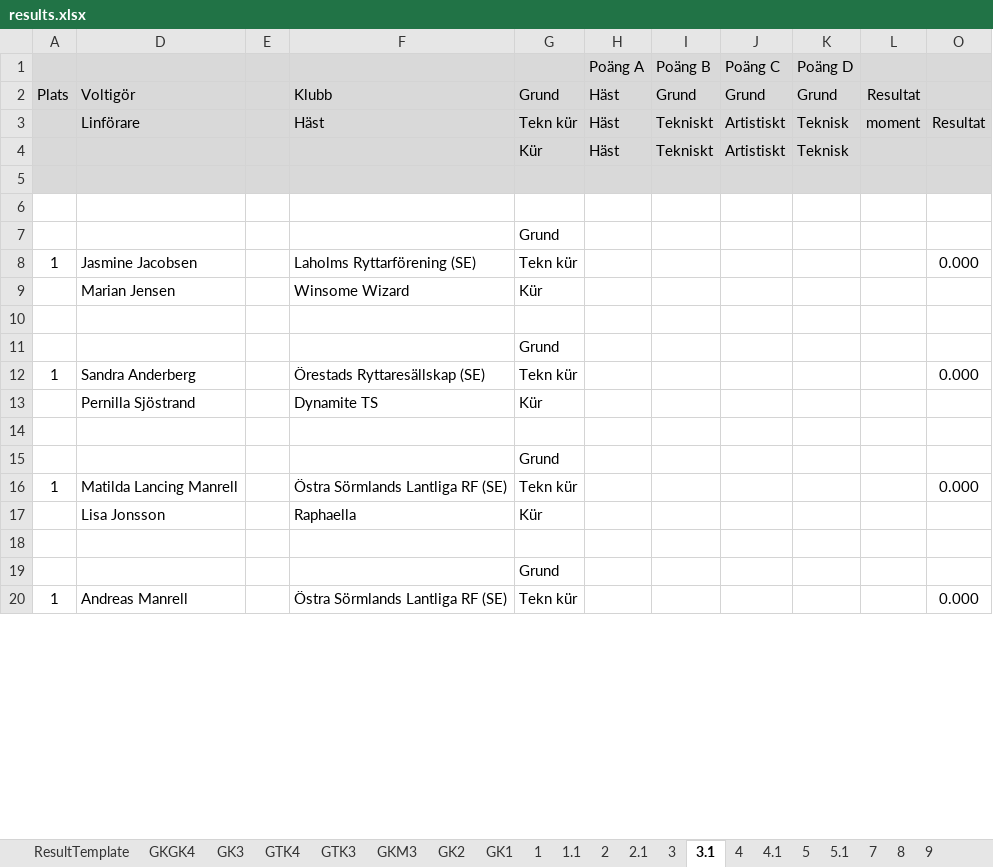
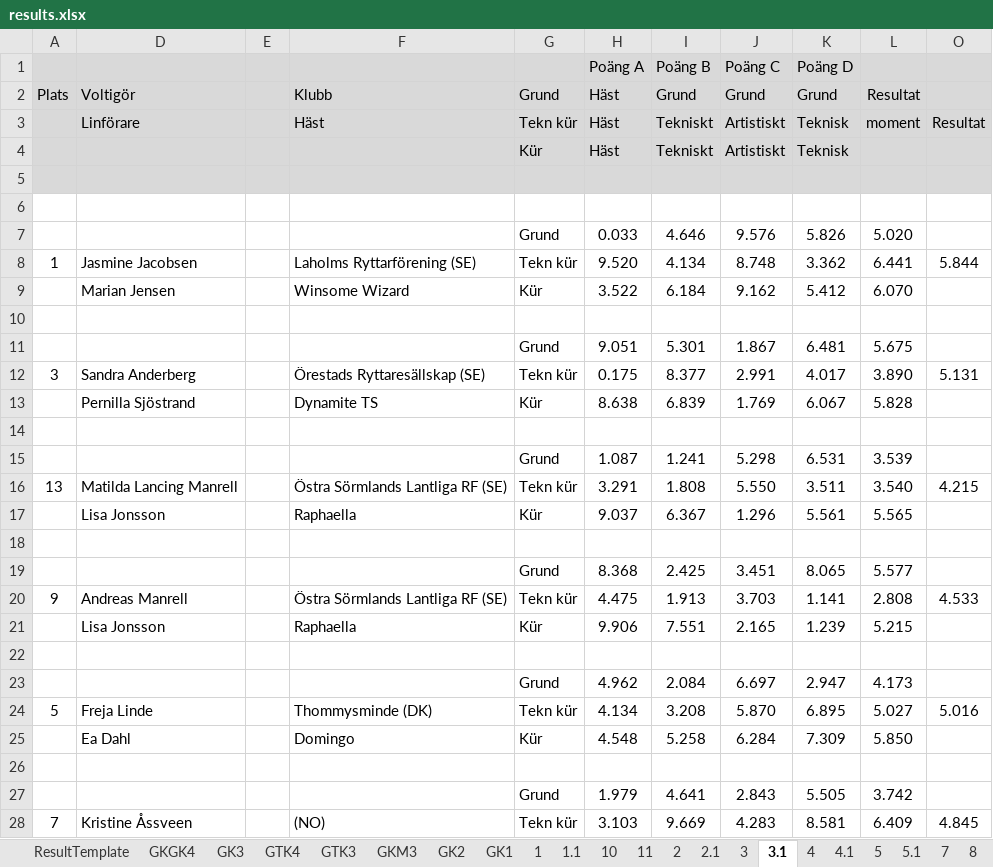
Before and after one commit to OxygeneIV/Vaulting, an Excel workbook: WindowsFormsApplication1/results.xlsx, sheet 3.1, drawn as a sheet; only a part is shown; values as stored, in another font and other column widths than the file's, no borders; conditional formats not drawn; removed rows and columns are numbered as before the commit, all else as after; the diff covers the shown part only; the diff names each change by its address in the sheet, - before the commit and + after, or states it on an @@ line.

```diff
--- a/WindowsFormsApplication1/results.xlsx (sheet 3.1)
+++ b/WindowsFormsApplication1/results.xlsx (sheet 3.1)
+sheet tab: 10
+sheet tab: 11
-row 7:  |  |  |  | Grund
+row 7:  |  |  |  | Grund | 0.033 | 4.646 | 9.576 | 5.826 | 5.020
-H8: (empty)
+H8: 9.520
-I8: (empty)
+I8: 4.134
-J8: (empty)
+J8: 8.748
-K8: (empty)
+K8: 3.362
-L8: (empty)
+L8: 6.441
-O8: 0.000
+O8: 5.844
-row 9:  | Marian Jensen |  | Winsome Wizard | Kür
+row 9:  | Marian Jensen |  | Winsome Wizard | Kür | 3.522 | 6.184 | 9.162 | 5.412 | 6.070
-row 11:  |  |  |  | Grund
-row 12: 1 | Sandra Anderberg |  | Örestads Ryttaresällskap (SE) | Tekn kür |  |  |  |  |  | 0.000
-row 13:  | Pernilla Sjöstrand |  | Dynamite TS | Kür
+row 11:  |  |  |  | Grund | 9.051 | 5.301 | 1.867 | 6.481 | 5.675
+row 12: 3 | Sandra Anderberg |  | Örestads Ryttaresällskap (SE) | Tekn kür | 0.175 | 8.377 | 2.991 | 4.017 | 3.890 | 5.131
+row 13:  | Pernilla Sjöstrand |  | Dynamite TS | Kür | 8.638 | 6.839 | 1.769 | 6.067 | 5.828
-row 15:  |  |  |  | Grund
-row 16: 1 | Matilda Lancing Manrell |  | Östra Sörmlands Lantliga RF (SE) | Tekn kür |  |  |  |  |  | 0.000
-row 17:  | Lisa Jonsson |  | Raphaella | Kür
+row 15:  |  |  |  | Grund | 1.087 | 1.241 | 5.298 | 6.531 | 3.539
+row 16: 13 | Matilda Lancing Manrell |  | Östra Sörmlands Lantliga RF (SE) | Tekn kür | 3.291 | 1.808 | 5.550 | 3.511 | 3.540 | 4.215
+row 17:  | Lisa Jonsson |  | Raphaella | Kür | 9.037 | 6.367 | 1.296 | 5.561 | 5.565
+row 19:  |  |  |  | Grund | 8.368 | 2.425 | 3.451 | 8.065 | 5.577
+row 20: 9 | Andreas Manrell |  | Östra Sörmlands Lantliga RF (SE) | Tekn kür | 4.475 | 1.913 | 3.703 | 1.141 | 2.808 | 4.533
+row 21:  | Lisa Jonsson |  | Raphaella | Kür | 9.906 | 7.551 | 2.165 | 1.239 | 5.215
-G22: Grund
+G22: (empty)
+row 23:  |  |  |  | Grund | 4.962 | 2.084 | 6.697 | 2.947 | 4.173
+row 24: 5 | Freja Linde |  | Thommysminde (DK) | Tekn kür | 4.134 | 3.208 | 5.870 | 6.895 | 5.027 | 5.016
+row 25:  | Ea Dahl |  | Domingo | Kür | 4.548 | 5.258 | 6.284 | 7.309 | 5.850
-row 26: 1 | Andreas Manrell |  | Östra Sörmlands Lantliga RF (SE) | Tekn kür |  |  |  |  |  | 0.000
+row 26: (empty)
+row 27:  |  |  |  | Grund | 1.979 | 4.641 | 2.843 | 5.505 | 3.742
+row 28: 7 | Kristine Åssveen |  | (NO) | Tekn kür | 3.103 | 9.669 | 4.283 | 8.581 | 6.409 | 4.845
```
Also changed, not shown: 36 added rows and 3 edited cells elsewhere in this sheet, sheet 4.1, sheet 5.1, sheet 4, sheet 5, sheet 2.1, sheet 3, 5 more sheets, formulas that keep their value, hidden cells, charts or pictures, 7 other files.
